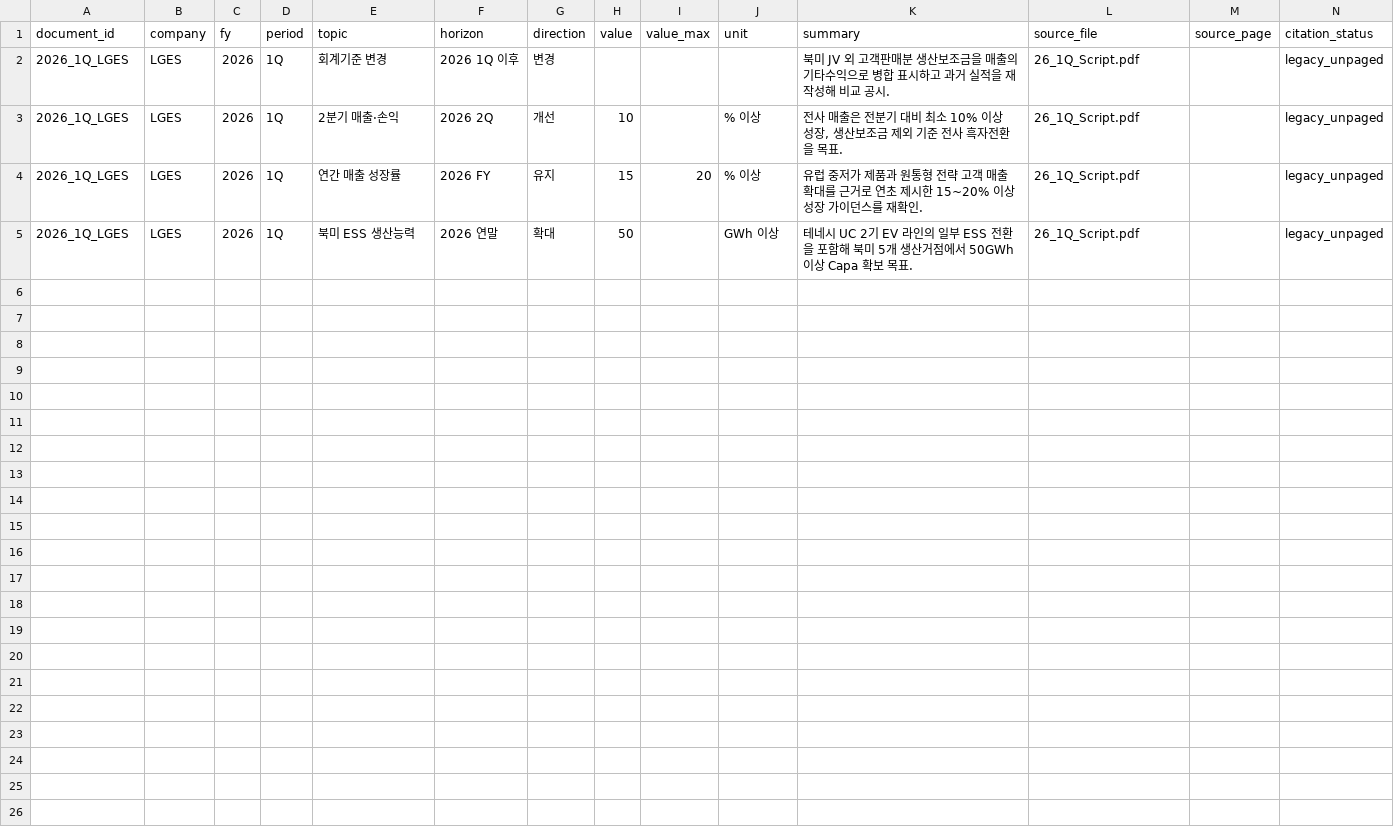
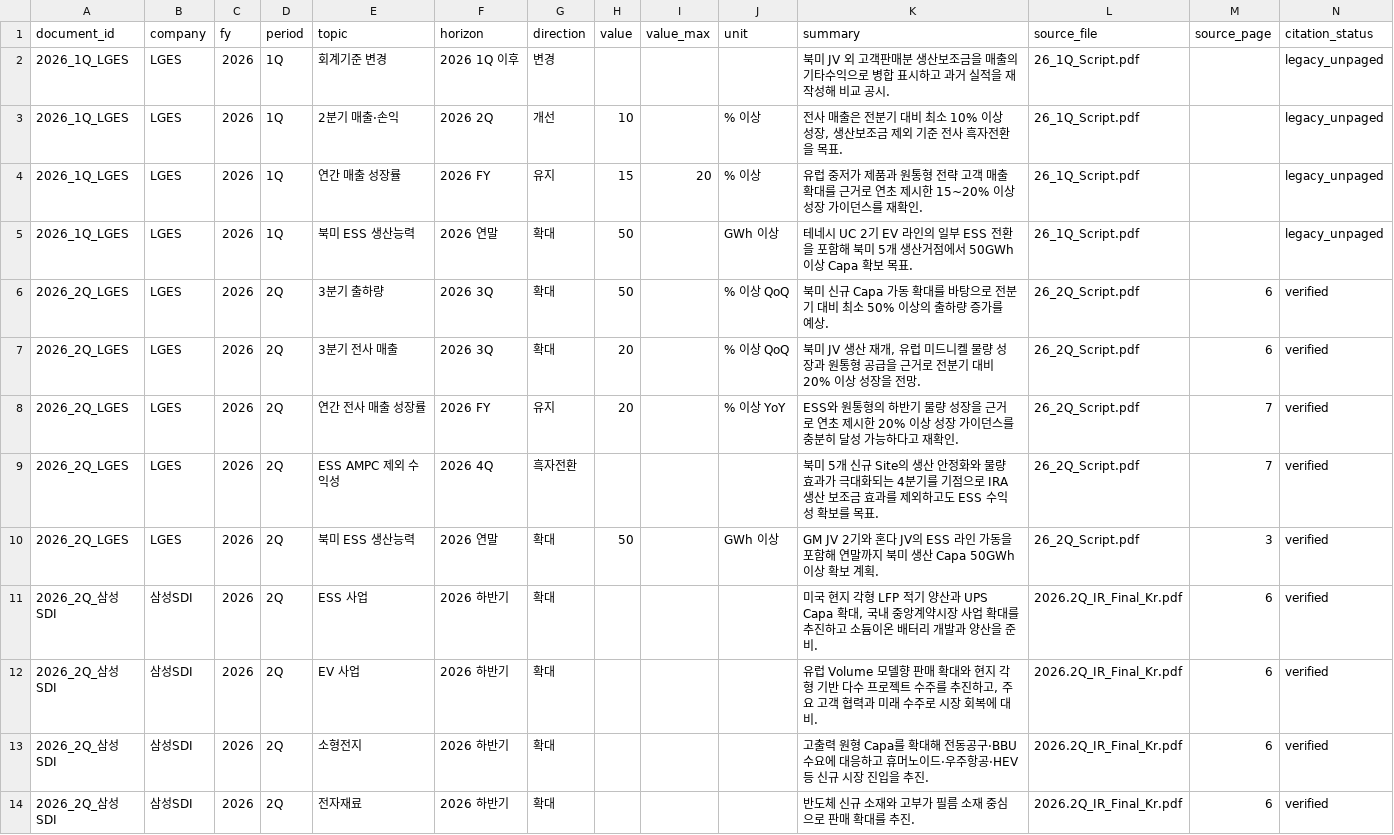
Before and after one commit to Jayk-resonance/K-battery-financials, a CSV file: index/guidance.csv, drawn as a sheet; the diff names each change by its address in the sheet, - before the commit and + after, or states it on an @@ line.

```diff
--- a/index/guidance.csv
+++ b/index/guidance.csv
+row 6: 2026_2Q_LGES | LGES | 2026 | 2Q | 3분기 출하량 | 2026 3Q | 확대 | 50 |  | % 이상 QoQ | 북미 신규 Capa 가동 확대를 바탕으로 전분기 대비 최소 50% 이상의 출하량 증가를 예상. | 26_2Q_Script.pdf | 6 | verified
+row 7: 2026_2Q_LGES | LGES | 2026 | 2Q | 3분기 전사 매출 | 2026 3Q | 확대 | 20 |  | % 이상 QoQ | 북미 JV 생산 재개, 유럽 미드니켈 물량 성장과 원통형 공급을 근거로 전분기 대비 20% 이상 성장을 전망. | 26_2Q_Script.pdf | 6 | verified
+row 8: 2026_2Q_LGES | LGES | 2026 | 2Q | 연간 전사 매출 성장률 | 2026 FY | 유지 | 20 |  | % 이상 YoY | ESS와 원통형의 하반기 물량 성장을 근거로 연초 제시한 20% 이상 성장 가이던스를 충분히 달성 가능하다고 재확인. | 26_2Q_Script.pdf | 7 | verified
+row 9: 2026_2Q_LGES | LGES | 2026 | 2Q | ESS AMPC 제외 수익성 | 2026 4Q | 흑자전환 |  |  |  | 북미 5개 신규 Site의 생산 안정화와 물량 효과가 극대화되는 4분기를 기점으로 IRA 생산 보조금 효과를 제외하고도 ESS 수익성 확보를 목표. | 26_2Q_Script.pdf | 7 | verified
+row 10: 2026_2Q_LGES | LGES | 2026 | 2Q | 북미 ESS 생산능력 | 2026 연말 | 확대 | 50 |  | GWh 이상 | GM JV 2기와 혼다 JV의 ESS 라인 가동을 포함해 연말까지 북미 생산 Capa 50GWh 이상 확보 계획. | 26_2Q_Script.pdf | 3 | verified
+row 11: 2026_2Q_삼성SDI | 삼성SDI | 2026 | 2Q | ESS 사업 | 2026 하반기 | 확대 |  |  |  | 미국 현지 각형 LFP 적기 양산과 UPS Capa 확대, 국내 중앙계약시장 사업 확대를 추진하고 소듐이온 배터리 개발과 양산을 준비. | 2026.2Q_IR_Final_Kr.pdf | 6 | verified
+row 12: 2026_2Q_삼성SDI | 삼성SDI | 2026 | 2Q | EV 사업 | 2026 하반기 | 확대 |  |  |  | 유럽 Volume 모델향 판매 확대와 현지 각형 기반 다수 프로젝트 수주를 추진하고, 주요 고객 협력과 미래 수주로 시장 회복에 대비. | 2026.2Q_IR_Final_Kr.pdf | 6 | verified
+row 13: 2026_2Q_삼성SDI | 삼성SDI | 2026 | 2Q | 소형전지 | 2026 하반기 | 확대 |  |  |  | 고출력 원형 Capa를 확대해 전동공구·BBU 수요에 대응하고 휴머노이드·우주항공·HEV 등 신규 시장 진입을 추진. | 2026.2Q_IR_Final_Kr.pdf | 6 | verified
+row 14: 2026_2Q_삼성SDI | 삼성SDI | 2026 | 2Q | 전자재료 | 2026 하반기 | 확대 |  |  |  | 반도체 신규 소재와 고부가 필름 소재 중심으로 판매 확대를 추진. | 2026.2Q_IR_Final_Kr.pdf | 6 | verified
```
Also changed, not shown: index/actuals.csv, index/drivers.csv, 10 other files.
